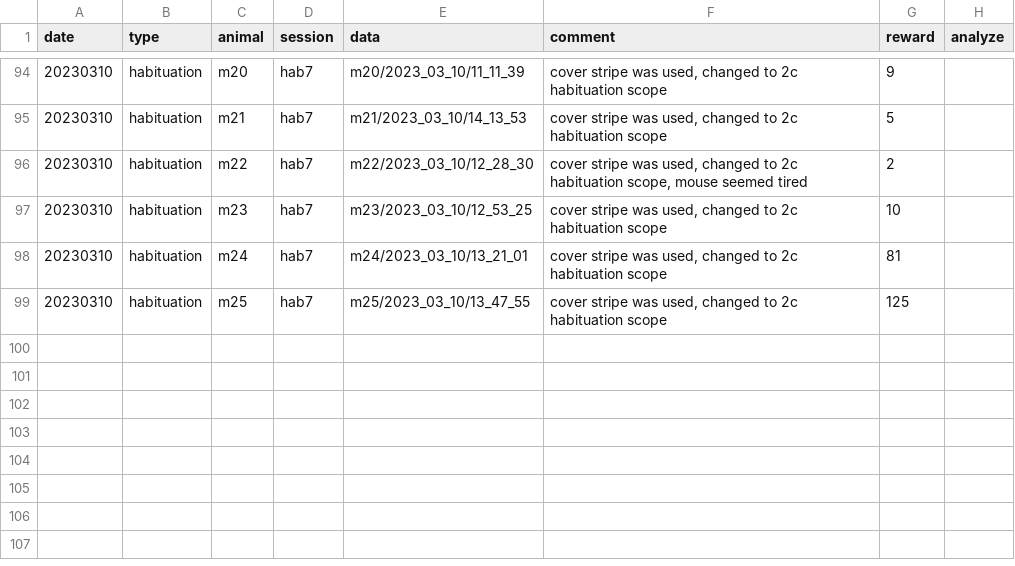
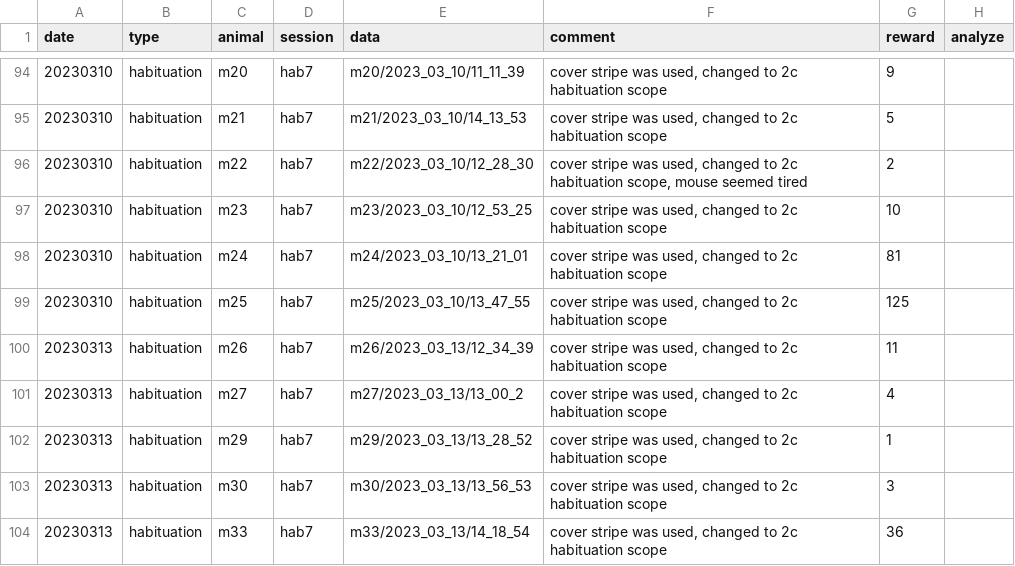
Before and after one commit to denisecailab/miniscope_2s-validation, a CSV file: experiment/cv_exp0/log/sessions.csv, drawn as a sheet; only a part is shown, gaps mark what is left out; the diff names each change by its address in the sheet, - before the commit and + after, or states it on an @@ line.

Commit message:
3/13/2023 data

```diff
--- a/experiment/cv_exp0/log/sessions.csv
+++ b/experiment/cv_exp0/log/sessions.csv
+row 100: 20230313 | habituation | m26 | hab7 | m26/2023_03_13/12_34_39 | cover stripe was used, changed to 2c habituation scope | 11
+row 101: 20230313 | habituation | m27 | hab7 | m27/2023_03_13/13_00_2 | cover stripe was used, changed to 2c habituation scope | 4
+row 102: 20230313 | habituation | m29 | hab7 | m29/2023_03_13/13_28_52 | cover stripe was used, changed to 2c habituation scope | 1
+row 103: 20230313 | habituation | m30 | hab7 | m30/2023_03_13/13_56_53 | cover stripe was used, changed to 2c habituation scope | 3
+row 104: 20230313 | habituation | m33 | hab7 | m33/2023_03_13/14_18_54 | cover stripe was used, changed to 2c habituation scope | 36
```
Also changed, not shown: experiment/cv_exp0/log/weight.csv, 1 other file.
